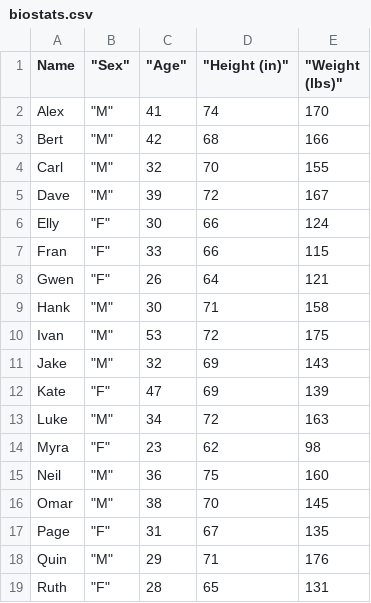
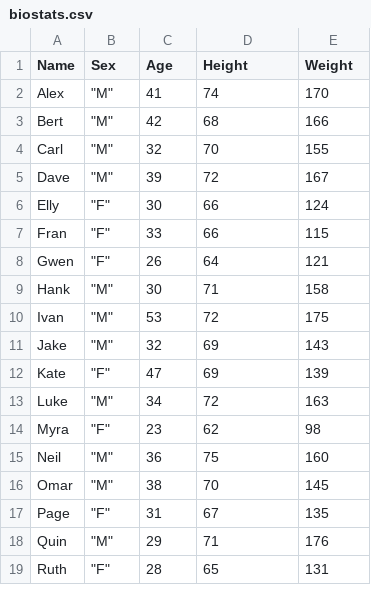
Before and after one commit to BriVinas14/Bvinas_MIS_64060, a CSV file: Assignment_1/biostats.csv, drawn as a sheet.

```diff
--- a/Assignment_1/biostats.csv
+++ b/Assignment_1/biostats.csv
@@ -1,2 +1,2 @@
-Name,"     ""Sex"""," ""Age"""," ""Height (in)"""," ""Weight (lbs)"""
+Name,     Sex, Age, Height, Weight
 Alex,"       ""M""",41,74,170
```
Also changed, not shown: 4 other files.
